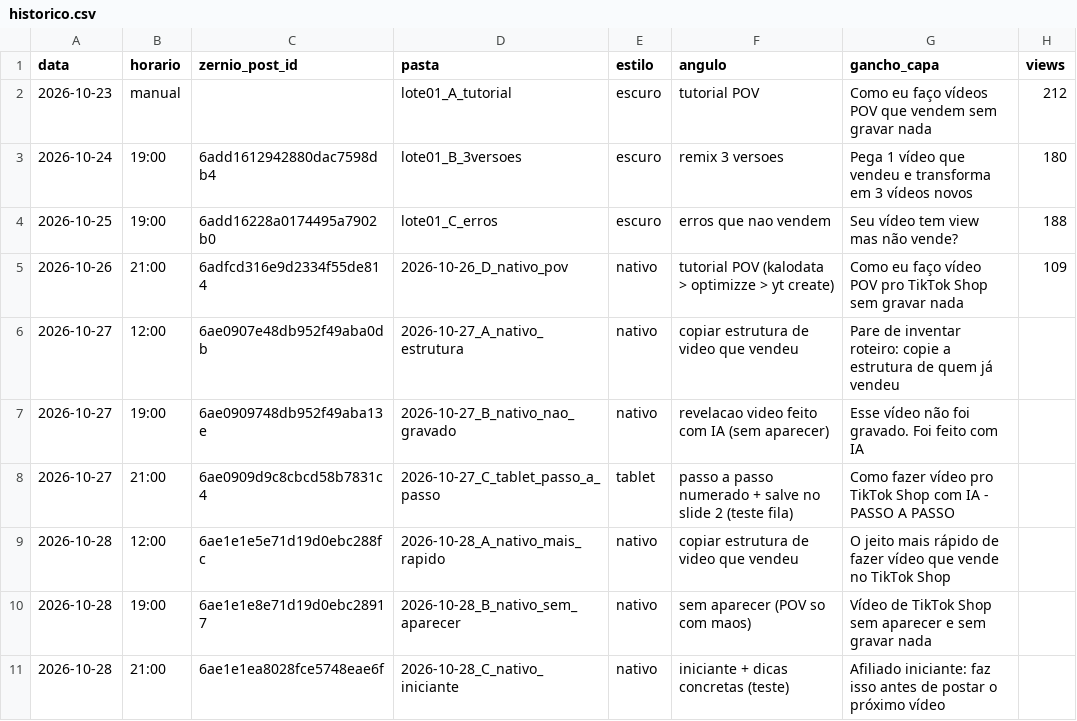
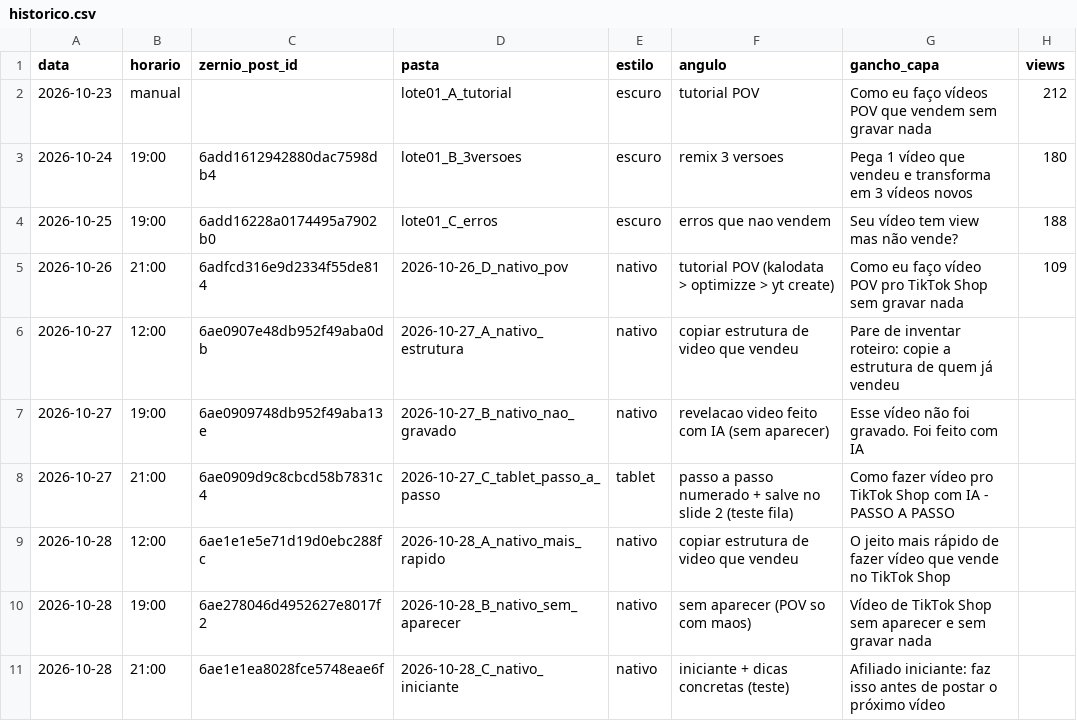
Before and after one commit to lucas5342648/optimizze-carrosseis, a CSV file: historico.csv, drawn as a sheet; only a part is shown; the diff names each change by its address in the sheet, - before the commit and + after, or states it on an @@ line.

```diff
--- a/historico.csv
+++ b/historico.csv
-C10 (zernio_post_id): 6ae1e1e8e71d19d0ebc28917
+C10 (zernio_post_id): 6ae278046d4952627e8017f2
```
